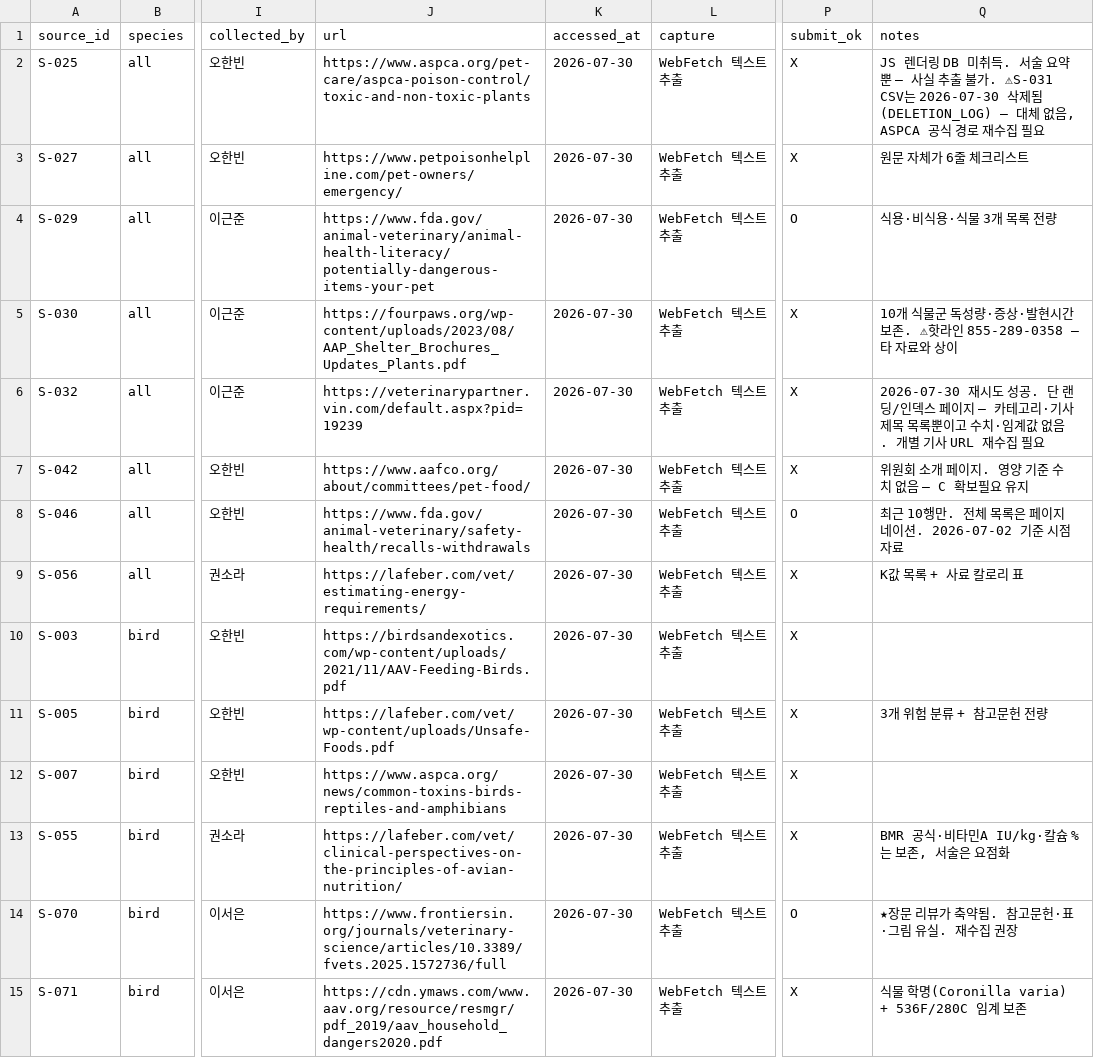
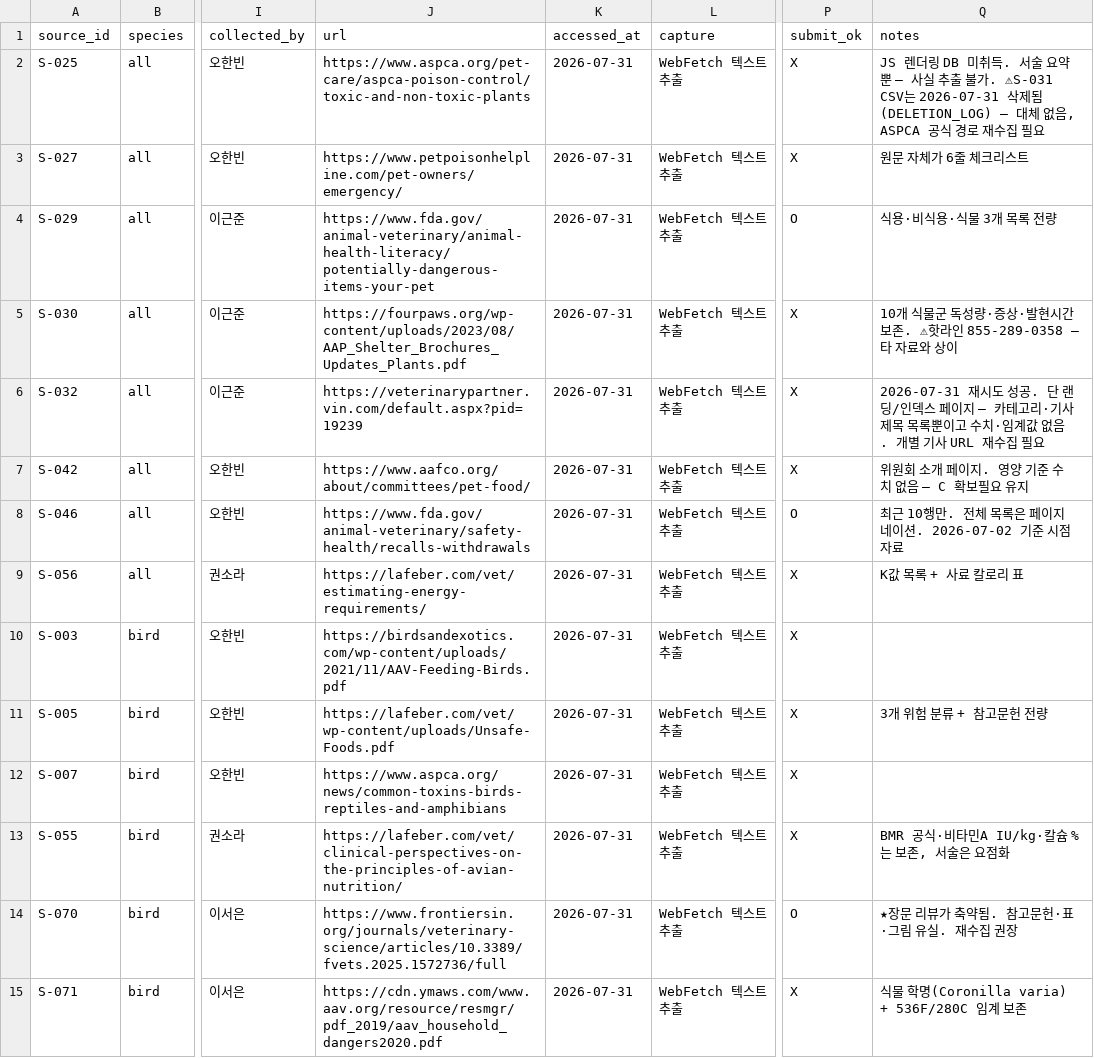
Before and after one commit to SKNETWORKS-FAMILY-AICAMP/SKN32-3rd-5Team, a CSV file: data/manifests/SNAPSHOT_MANIFEST.csv, drawn as a sheet; only a part is shown, gaps mark what is left out; the diff covers the shown part only; the diff names each change by its address in the sheet, - before the commit and + after, or states it on an @@ line.

```diff
--- a/data/manifests/SNAPSHOT_MANIFEST.csv
+++ b/data/manifests/SNAPSHOT_MANIFEST.csv
-K2:K15 (accessed_at): 2026-07-30
+K2:K15 (accessed_at): 2026-07-31
-Q2 (notes): …⚠S-031 CSV는 2026-07-30 삭제됨(DELETION_LOG)…
+Q2 (notes): …⚠S-031 CSV는 2026-07-31 삭제됨(DELETION_LOG)…
-Q6 (notes): 2026-07-30 재시도…
+Q6 (notes): 2026-07-31 재시도…
```
Also changed, not shown: 28 edited cells elsewhere in this file, data/manifests/DELETION_LOG.csv, data/manifests/MANIFEST.csv, 49 other files.
